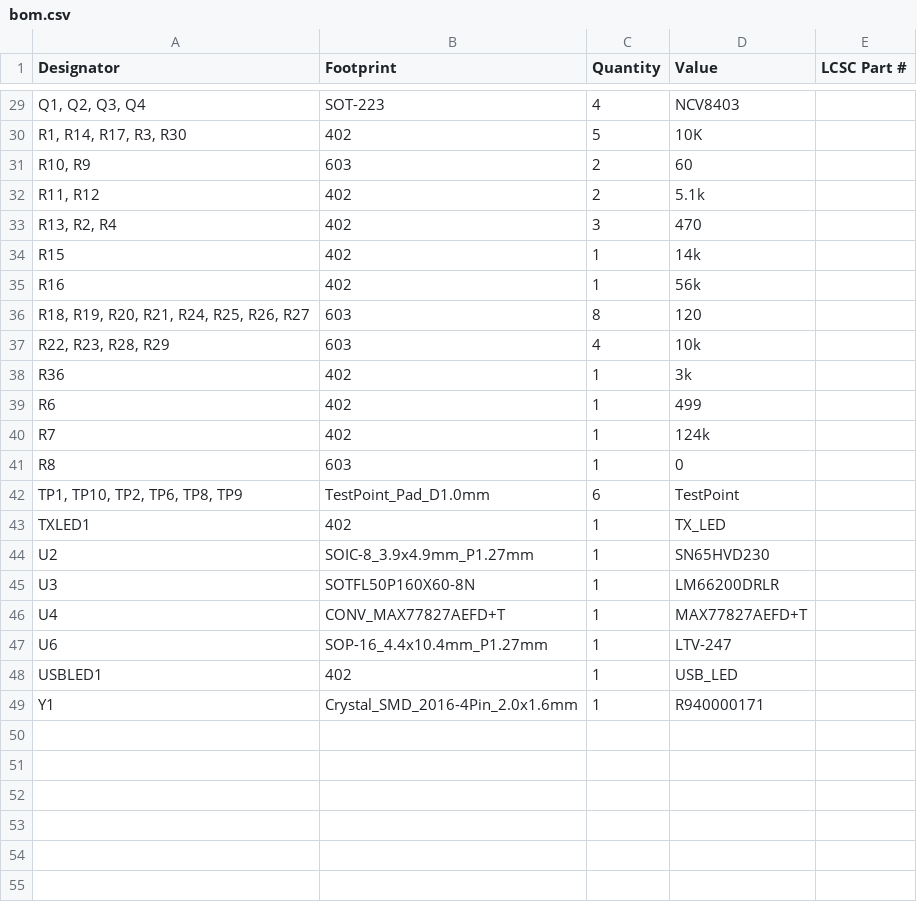
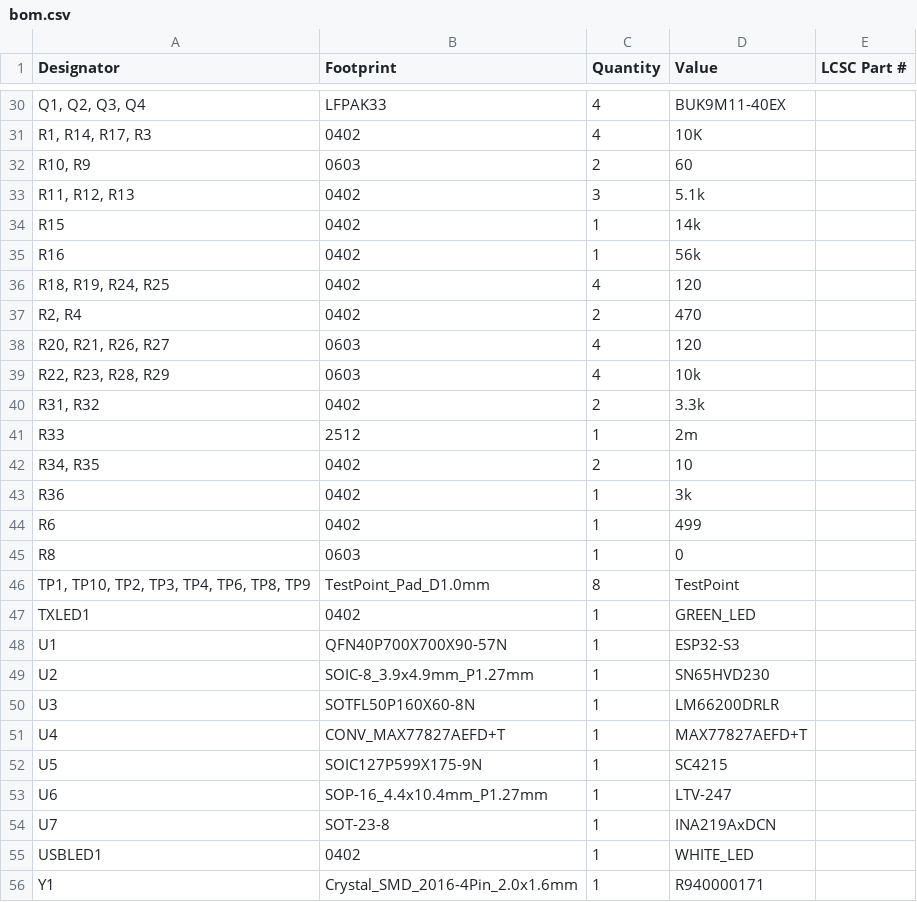
Before and after one commit to icl-rocketry/Ricardo-FlintandSteel, a CSV file: Hardware/production/bom.csv, drawn as a sheet; only a part is shown, gaps mark what is left out; removed rows and columns are numbered as before the commit, all else as after; the diff covers the shown part only; the diff names each change by its address in the sheet, - before the commit and + after, or states it on an @@ line.

```diff
--- a/Hardware/production/bom.csv
+++ b/Hardware/production/bom.csv
-B30 (Footprint): SOT-223
+B30 (Footprint): LFPAK33
-D30 (Value): NCV8403
+D30 (Value): BUK9M11-40EX
-row 30: R1, R14, R17, R3, R30 | 402 | 5 | 10K
+row 31: R1, R14, R17, R3 | 0402 | 4 | 10K
-B32 (Footprint): 603
+B32 (Footprint): 0603
-row 32: R11, R12 | 402 | 2 | 5.1k
-row 33: R13, R2, R4 | 402 | 3 | 470
+row 33: R11, R12, R13 | 0402 | 3 | 5.1k
-B34:B35 (Footprint): 402
+B34:B35 (Footprint): 0402
-row 36: R18, R19, R20, R21, R24, R25, R26, R27 | 603 | 8 | 120
+row 36: R18, R19, R24, R25 | 0402 | 4 | 120
+row 37: R2, R4 | 0402 | 2 | 470
+row 38: R20, R21, R26, R27 | 0603 | 4 | 120
-B39 (Footprint): 603
+B39 (Footprint): 0603
+row 40: R31, R32 | 0402 | 2 | 3.3k
+row 41: R33 | 2512 | 1 | 2m
+row 42: R34, R35 | 0402 | 2 | 10
-B43:B44 (Footprint): 402
+B43:B44 (Footprint): 0402
-row 40: R7 | 402 | 1 | 124k
-B45 (Footprint): 603
+B45 (Footprint): 0603
-A46 (Designator): TP1, TP10, TP2, TP6, TP8, TP9
+A46 (Designator): TP1, TP10, TP2, TP3, TP4, TP6, TP8, TP9
-C46 (Quantity): 6
+C46 (Quantity): 8
-B47 (Footprint): 402
+B47 (Footprint): 0402
-D47 (Value): TX_LED
+D47 (Value): GREEN_LED
+row 48: U1 | QFN40P700X700X90-57N | 1 | ESP32-S3
+row 52: U5 | SOIC127P599X175-9N | 1 | SC4215
+row 54: U7 | SOT-23-8 | 1 | INA219AxDCN
-B55 (Footprint): 402
+B55 (Footprint): 0402
-D55 (Value): USB_LED
+D55 (Value): WHITE_LED
```
Also changed, not shown: 6 added rows, 5 removed rows and 18 edited cells elsewhere in this file, Hardware/production/designators.csv, Hardware/production/positions.csv, 6 other files.
